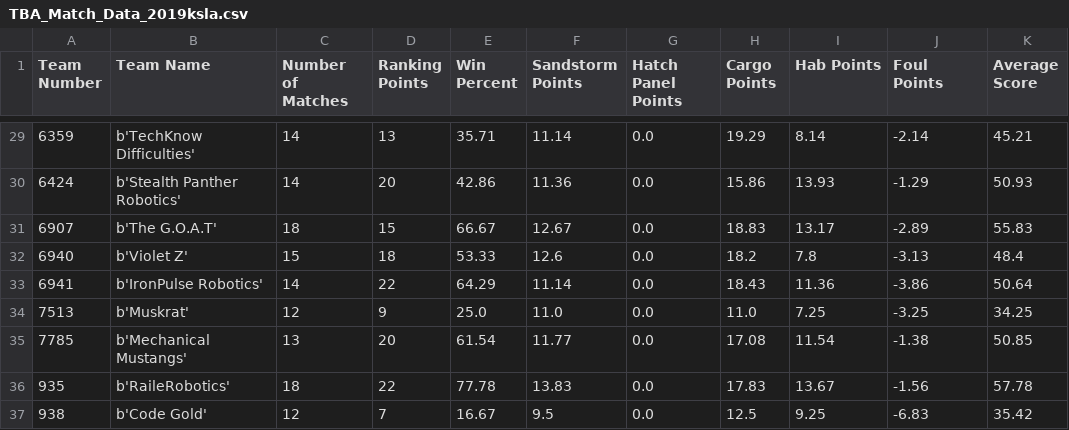
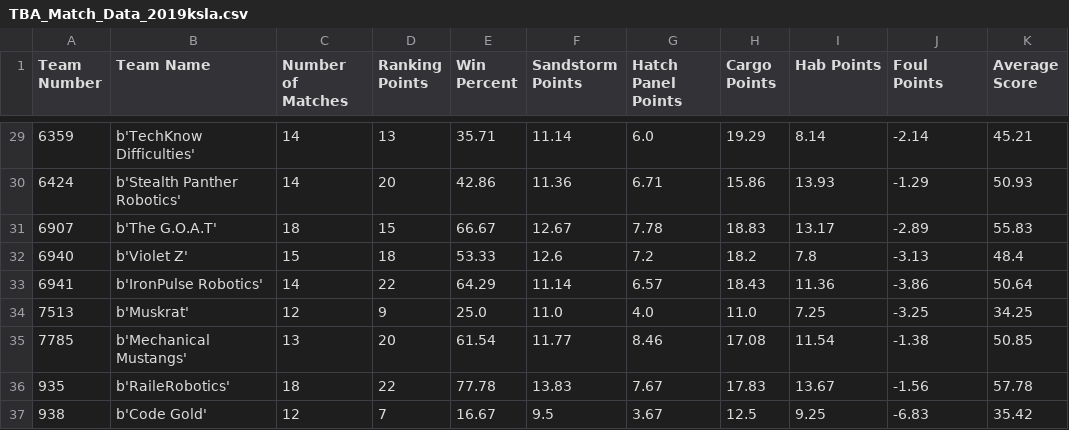
Before and after one commit to coreyabrown/FRC2019, a CSV file: 2019ksla/TBA_Match_Data_2019ksla.csv, drawn as a sheet; only a part is shown, gaps mark what is left out; the diff covers the shown part only; the diff names each change by its address in the sheet, - before the commit and + after, or states it on an @@ line.

Commit message:
Fixing Hatch Panel Scoring

```diff
--- a/2019ksla/TBA_Match_Data_2019ksla.csv
+++ b/2019ksla/TBA_Match_Data_2019ksla.csv
-G29 (Hatch Panel Points): 0.0
+G29 (Hatch Panel Points): 6.0
-G30 (Hatch Panel Points): 0.0
+G30 (Hatch Panel Points): 6.71
-G31 (Hatch Panel Points): 0.0
+G31 (Hatch Panel Points): 7.78
-G32 (Hatch Panel Points): 0.0
+G32 (Hatch Panel Points): 7.2
-G33 (Hatch Panel Points): 0.0
+G33 (Hatch Panel Points): 6.57
-G34 (Hatch Panel Points): 0.0
+G34 (Hatch Panel Points): 4.0
-G35 (Hatch Panel Points): 0.0
+G35 (Hatch Panel Points): 8.46
-G36 (Hatch Panel Points): 0.0
+G36 (Hatch Panel Points): 7.67
-G37 (Hatch Panel Points): 0.0
+G37 (Hatch Panel Points): 3.67
```
Also changed, not shown: 27 edited cells elsewhere in this file, 1 other file.
